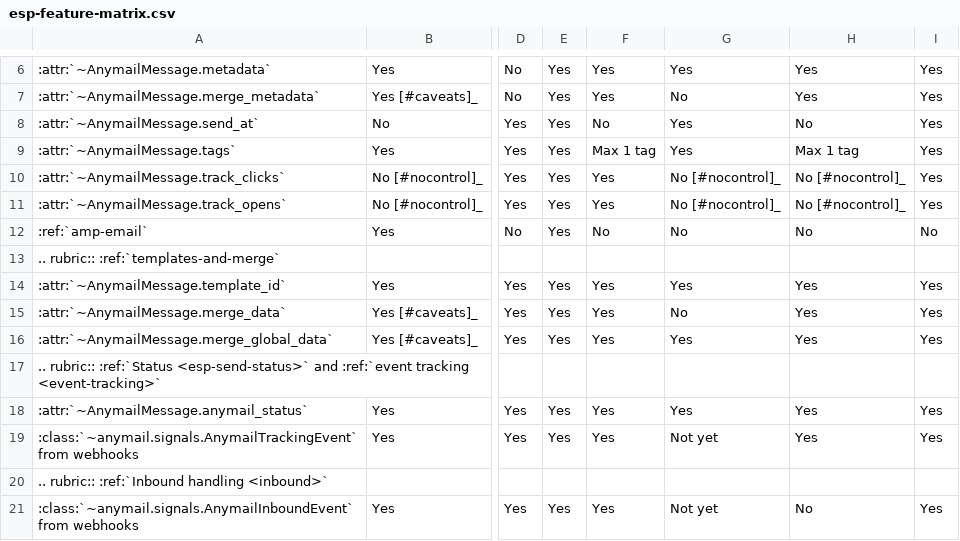
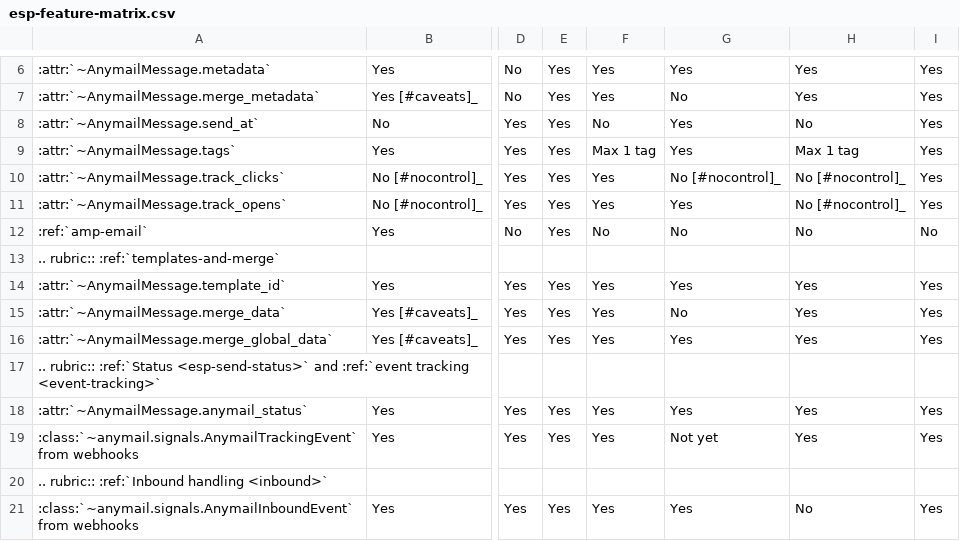
Before and after one commit to anymail/django-anymail, a CSV file: docs/esps/esp-feature-matrix.csv, drawn as a sheet; only a part is shown, gaps mark what is left out; the diff names each change by its address in the sheet, - before the commit and + after, or states it on an @@ line.

```diff
--- a/docs/esps/esp-feature-matrix.csv
+++ b/docs/esps/esp-feature-matrix.csv
-G11: No [#nocontrol]_
+G11: Yes
-G21: Not yet
+G21: Yes
```
Also changed, not shown: 6 other files.
